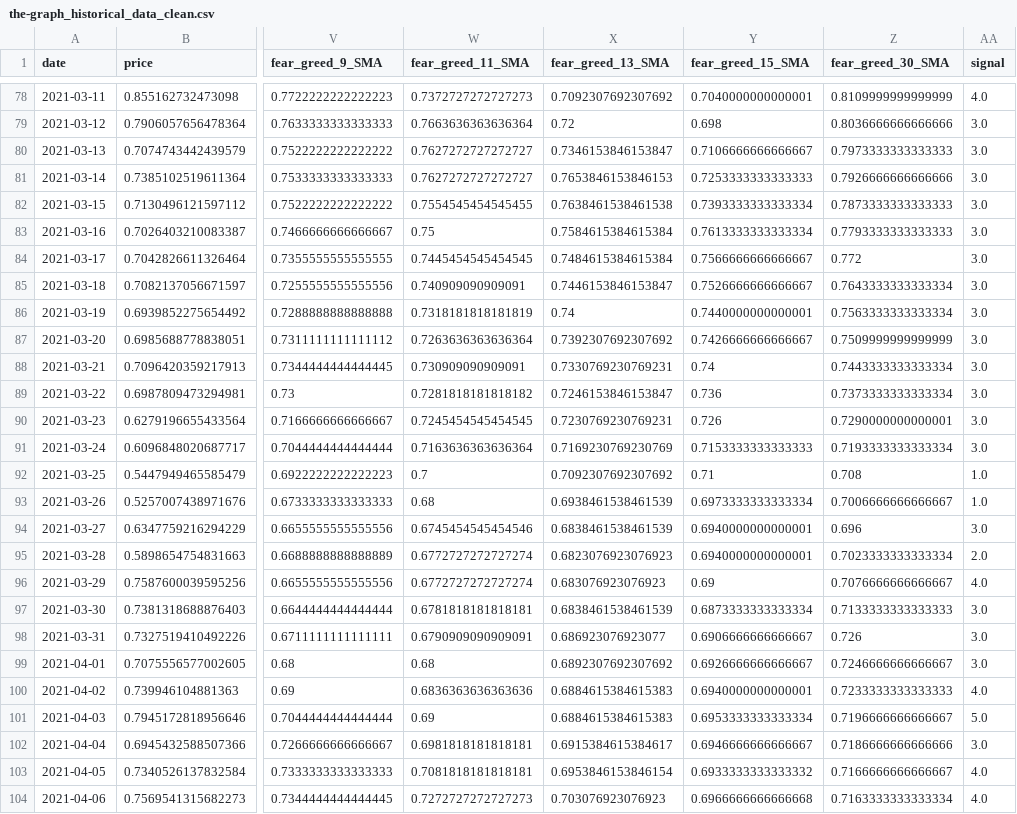
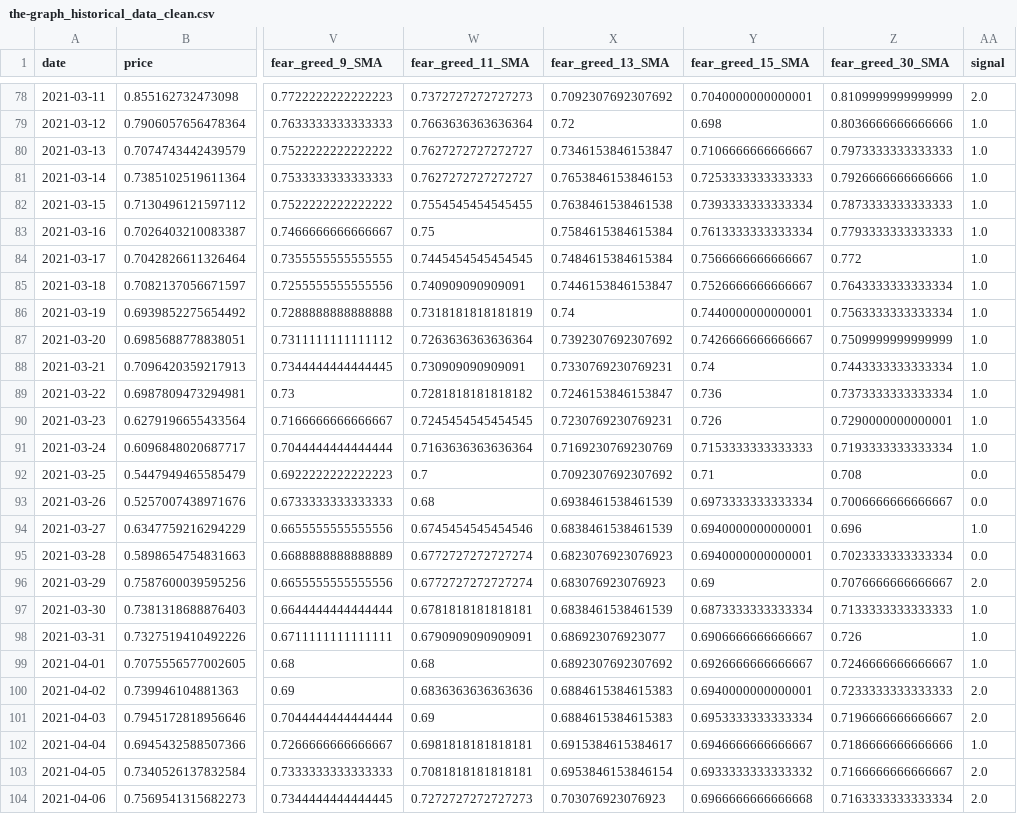
Before and after one commit to ChaosIsHarmony/Investment, a CSV file: datasets/clean/the-graph_historical_data_clean.csv, drawn as a sheet; only a part is shown, gaps mark what is left out; the diff covers the shown part only; the diff names each change by its address in the sheet, - before the commit and + after, or states it on an @@ line.

```diff
--- a/datasets/clean/the-graph_historical_data_clean.csv
+++ b/datasets/clean/the-graph_historical_data_clean.csv
-AA78 (signal): 4.0
+AA78 (signal): 2.0
-AA79:AA91 (signal): 3.0
+AA79:AA91 (signal): 1.0
-AA92:AA93 (signal): 1.0
+AA92:AA93 (signal): 0.0
-AA94 (signal): 3.0
+AA94 (signal): 1.0
-AA95 (signal): 2.0
+AA95 (signal): 0.0
-AA96 (signal): 4.0
+AA96 (signal): 2.0
-AA97:AA99 (signal): 3.0
+AA97:AA99 (signal): 1.0
-AA100 (signal): 4.0
+AA100 (signal): 2.0
-AA101 (signal): 5.0
+AA101 (signal): 2.0
-AA102 (signal): 3.0
+AA102 (signal): 1.0
-AA103:AA104 (signal): 4.0
+AA103:AA104 (signal): 2.0
```
Also changed, not shown: 2 added rows and 86 edited cells elsewhere in this file, datasets/clean/aave_historical_data_clean.csv, datasets/clean/bitcoin_historical_data_clean.csv, 30 other files.
